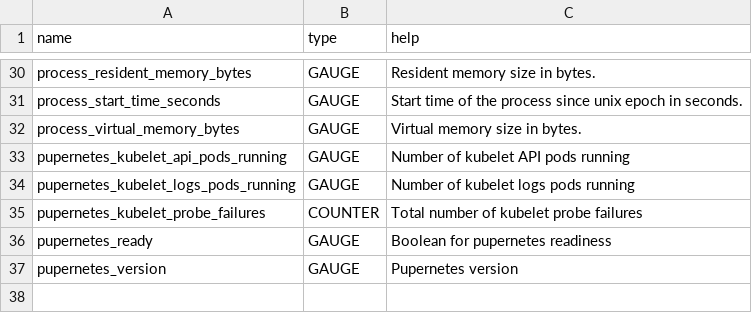
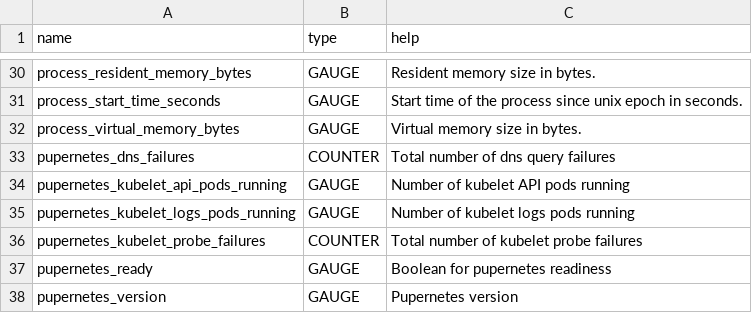
Before and after one commit to DataDog/pupernetes, a CSV file: docs/metrics.csv, drawn as a sheet; only a part is shown, gaps mark what is left out; the diff names each change by its address in the sheet, - before the commit and + after, or states it on an @@ line.

Commit message:
dns: include a prometheus counter

```diff
--- a/docs/metrics.csv
+++ b/docs/metrics.csv
+row 33: pupernetes_dns_failures | COUNTER | Total number of dns query failures
```
Also changed, not shown: 2 other files.
